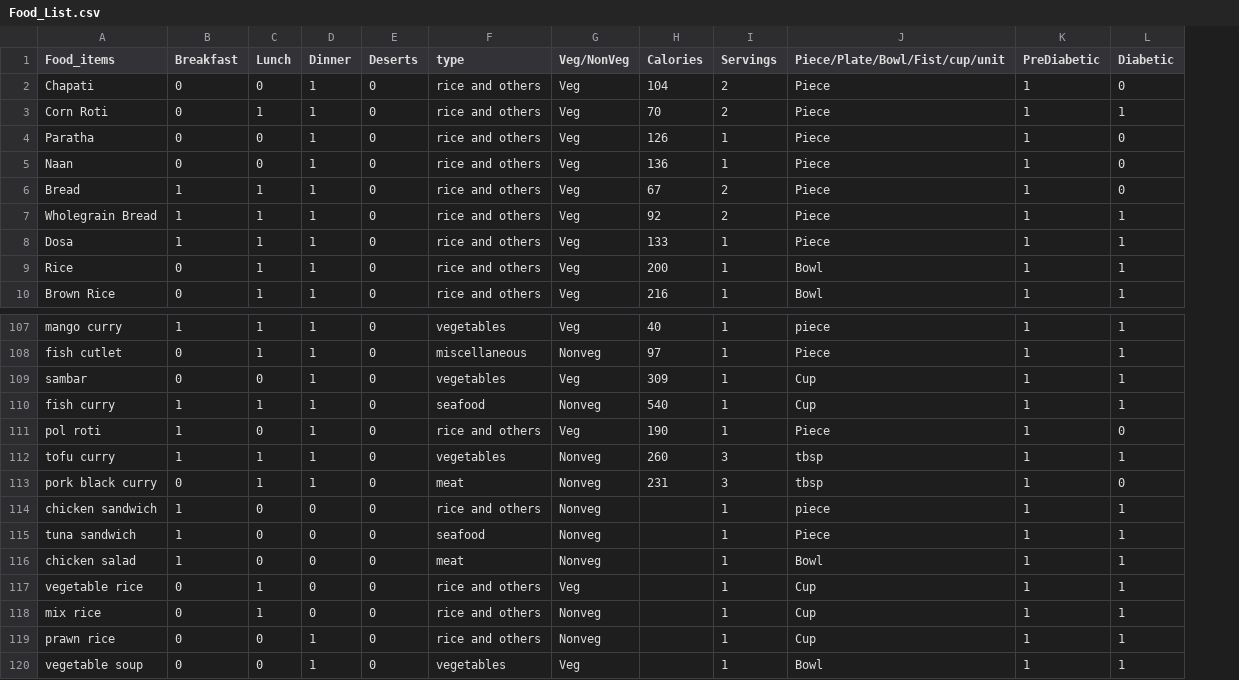
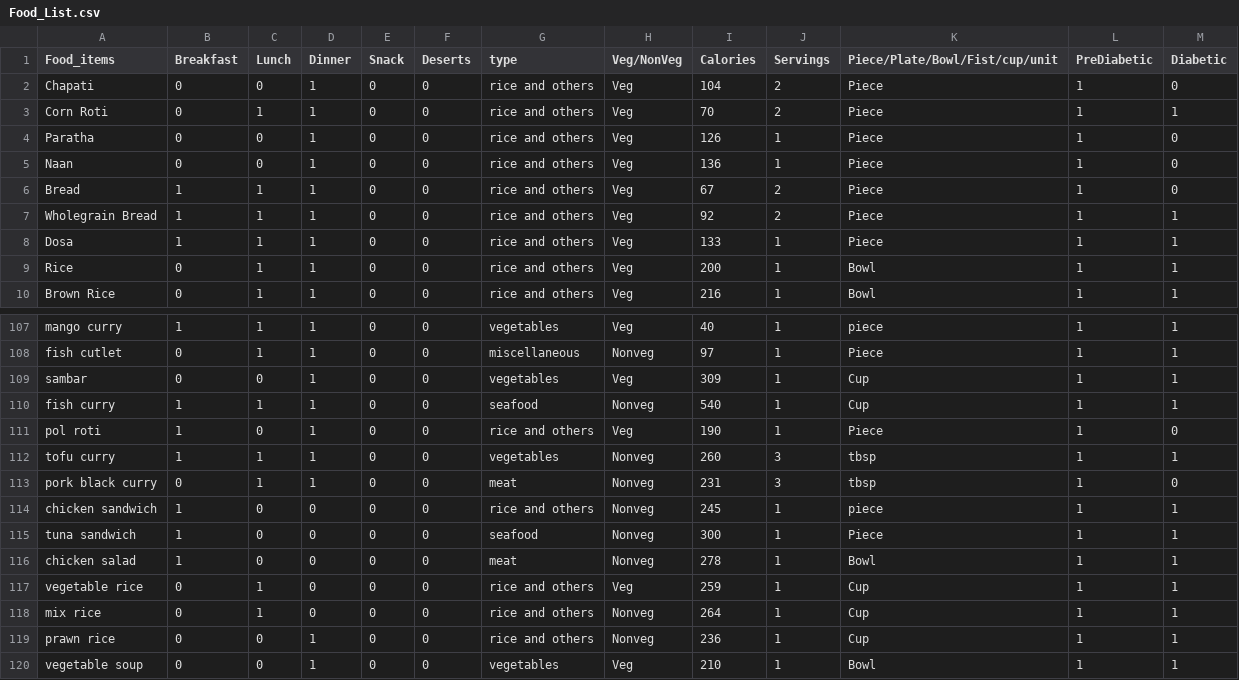
Before and after one commit to NNJ16/diabeta-backend, a CSV file: Food_List.csv, drawn as a sheet; only a part is shown, gaps mark what is left out; addresses are those after the commit; the diff names each change by its address in the sheet, - before the commit and + after, or states it on an @@ line.

Commit message:
update food list

```diff
--- a/Food_List.csv
+++ b/Food_List.csv
+column E (Snack), rows 2-10: all 0; rows 107-120: all 0
-I114 (Calories): (empty)
+I114 (Calories): 245
-I115 (Calories): (empty)
+I115 (Calories): 300
-I116 (Calories): (empty)
+I116 (Calories): 278
-I117 (Calories): (empty)
+I117 (Calories): 259
-I118 (Calories): (empty)
+I118 (Calories): 264
-I119 (Calories): (empty)
+I119 (Calories): 236
-I120 (Calories): (empty)
+I120 (Calories): 210
```
